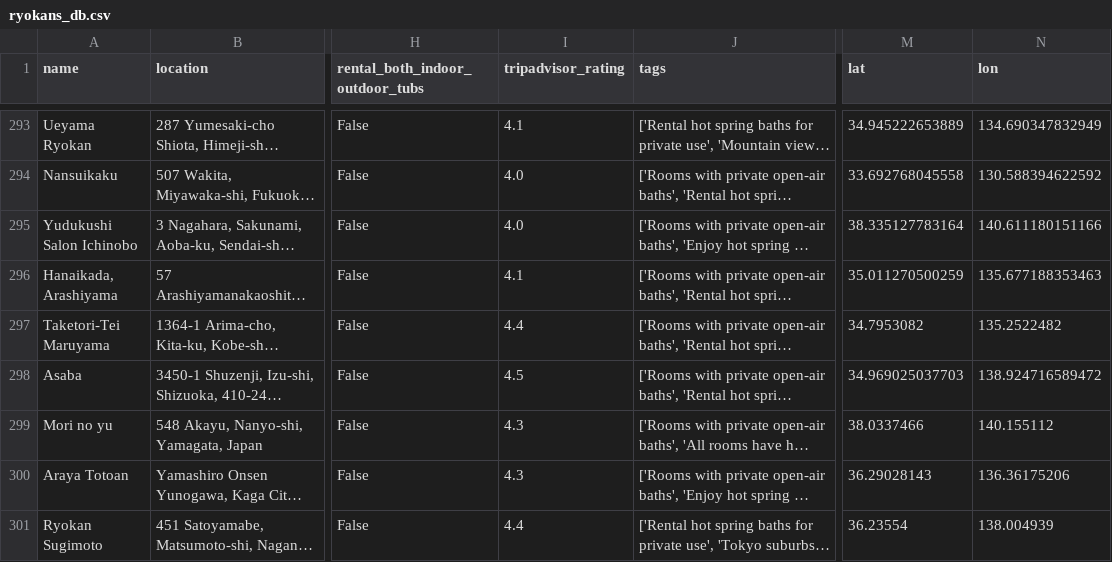
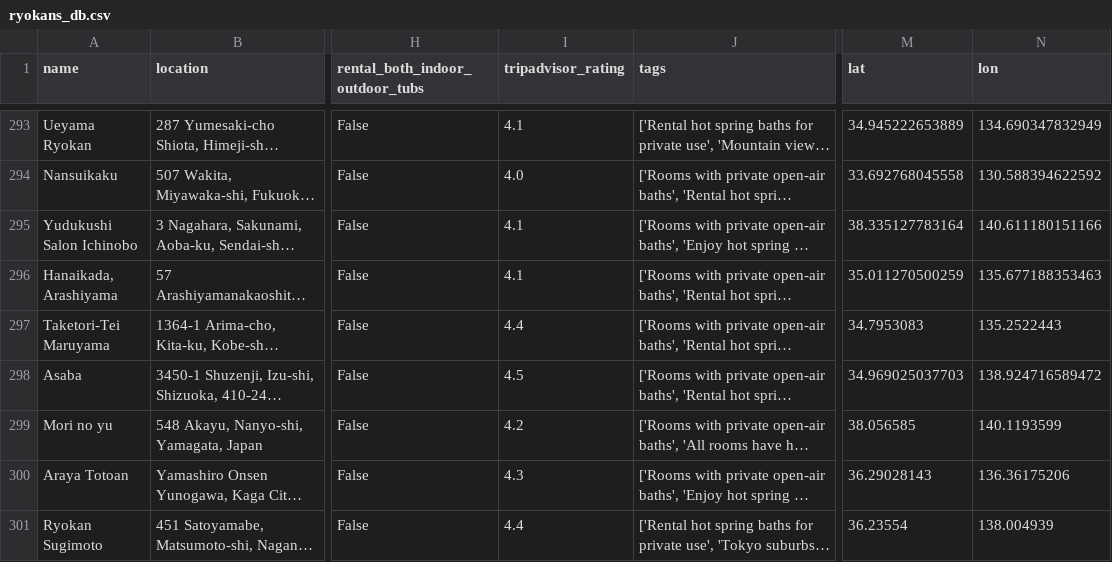
Before and after one commit to davidAlgis/RyokanDB, a CSV file: ryokans_db.csv, drawn as a sheet; only a part is shown, gaps mark what is left out; long unchanged cells end in …; the diff covers the shown part only; the diff names each change by its address in the sheet, - before the commit and + after, or states it on an @@ line.

Commit message:
Update csv

```diff
--- a/ryokans_db.csv
+++ b/ryokans_db.csv
-I295 (tripadvisor_rating): 4.0
+I295 (tripadvisor_rating): 4.1
-M297 (lat): 34.7953082
+M297 (lat): 34.7953083
-N297 (lon): 135.2522482
+N297 (lon): 135.2522443
-I299 (tripadvisor_rating): 4.3
+I299 (tripadvisor_rating): 4.2
-M299 (lat): 38.0337466
+M299 (lat): 38.056585
-N299 (lon): 140.155112
+N299 (lon): 140.1193599
```
Also changed, not shown: 1 removed row and 125 edited cells elsewhere in this file.
